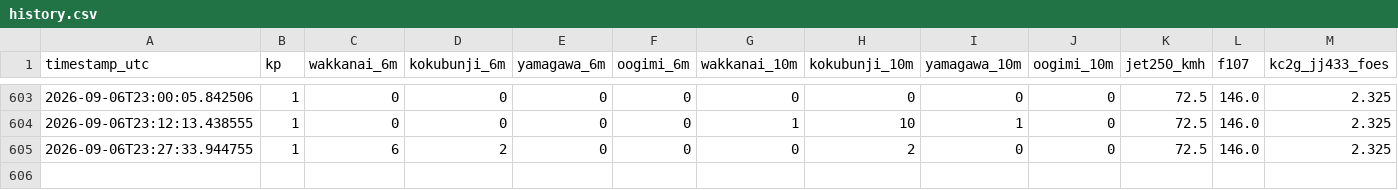
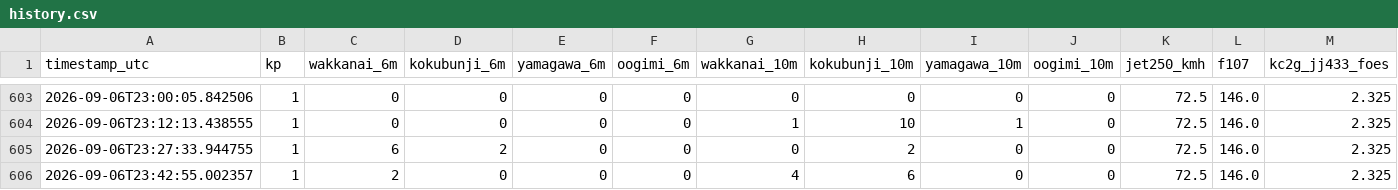
Before and after one commit to momoneko-art/es-forecast, a CSV file: history.csv, drawn as a sheet; only a part is shown, gaps mark what is left out; rows hold the shown columns only; the diff names each change by its address in the sheet, - before the commit and + after, or states it on an @@ line.

Commit message:
Update history.csv (local agent) [skip ci]

```diff
--- a/history.csv
+++ b/history.csv
+row 606: 2026-09-06T23:42:55.002357 | 1 | 2 | 0 | 0 | 0 | 4 | 6 | 0 | 0 | 72.5 | 146.0 | 2.325
```
